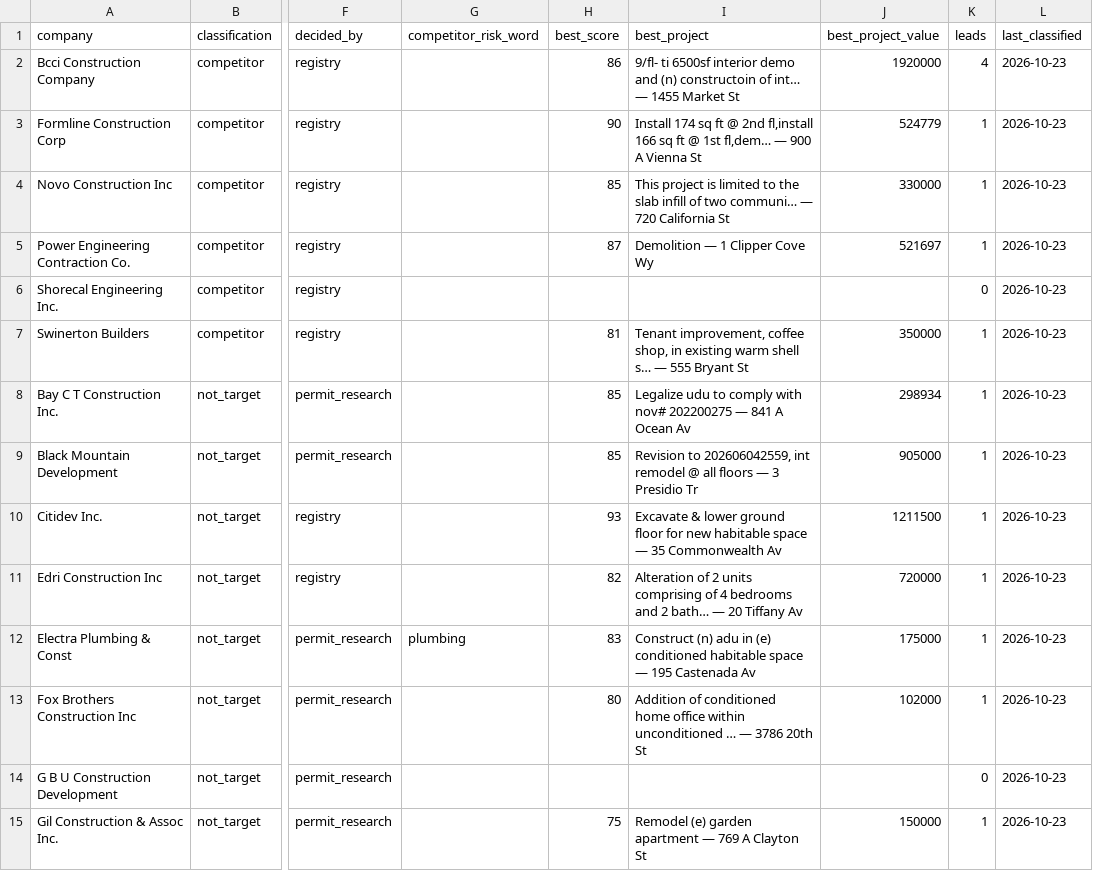
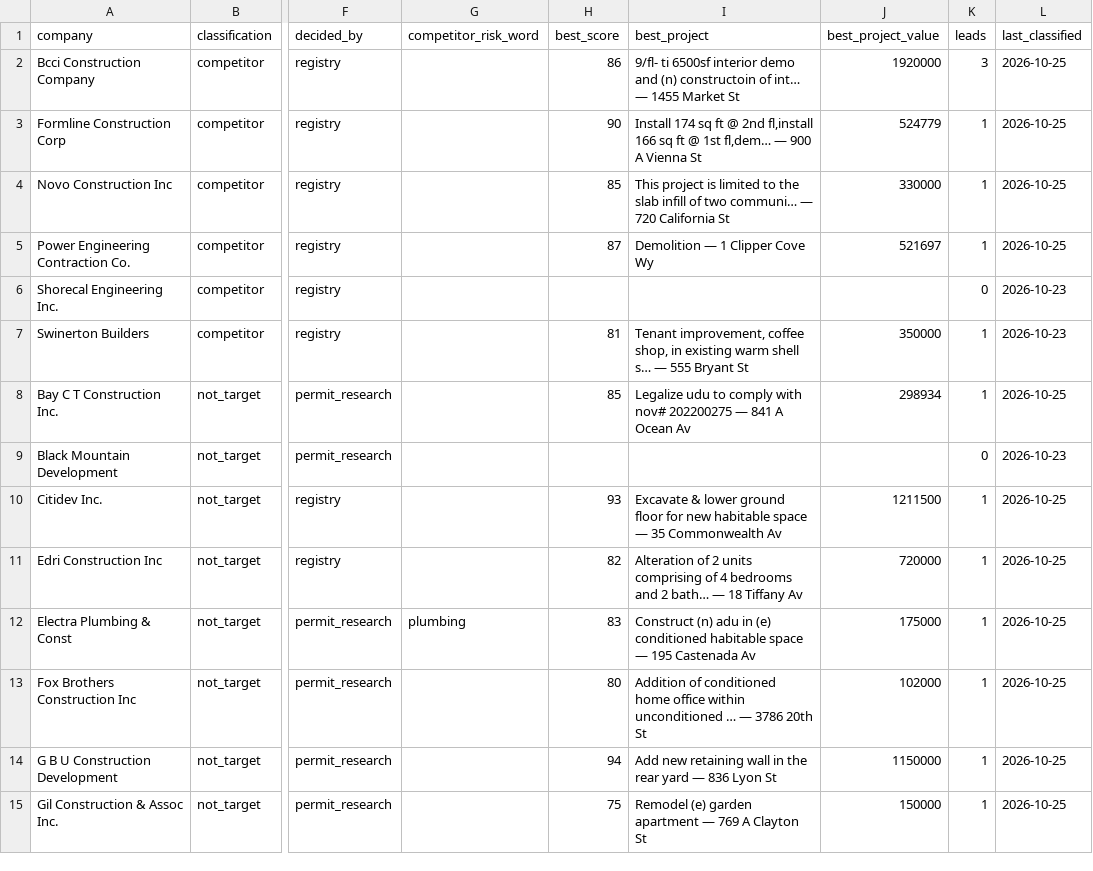
Before and after one commit to rafabarboza1802/crawlee, a CSV file: bc-lead-crawler/data/reports/rejected-competitors.csv, drawn as a sheet; only a part is shown, gaps mark what is left out; the diff covers the shown part only; the diff names each change by its address in the sheet, - before the commit and + after, or states it on an @@ line.

```diff
--- a/bc-lead-crawler/data/reports/rejected-competitors.csv
+++ b/bc-lead-crawler/data/reports/rejected-competitors.csv
-K2 (leads): 4
+K2 (leads): 3
-L2:L5 (last_classified): 2026-10-23
+L2:L5 (last_classified): 2026-10-25
-L8 (last_classified): 2026-10-23
+L8 (last_classified): 2026-10-25
-H9 (best_score): 85
+H9 (best_score): (empty)
-I9 (best_project): Revision to 202606042559, int remodel @ all floors — 3 Presidio Tr
+I9 (best_project): (empty)
-J9 (best_project_value): 905000
+J9 (best_project_value): (empty)
-K9 (leads): 1
+K9 (leads): 0
-L10:L15 (last_classified): 2026-10-23
+L10:L15 (last_classified): 2026-10-25
-I11 (best_project): …bath… — 20 Tiffany Av
+I11 (best_project): …bath… — 18 Tiffany Av
-H14 (best_score): (empty)
+H14 (best_score): 94
-I14 (best_project): (empty)
+I14 (best_project): Add new retaining wall in the rear yard — 836 Lyon St
-J14 (best_project_value): (empty)
+J14 (best_project_value): 1150000
-K14 (leads): 0
+K14 (leads): 1
```
Also changed, not shown: 1 added row and 12 edited cells elsewhere in this file, bc-lead-crawler/data/reports/approved-buyers.csv, bc-lead-crawler/data/reports/contacts-awaiting-enrichment.csv, 9 other files.
